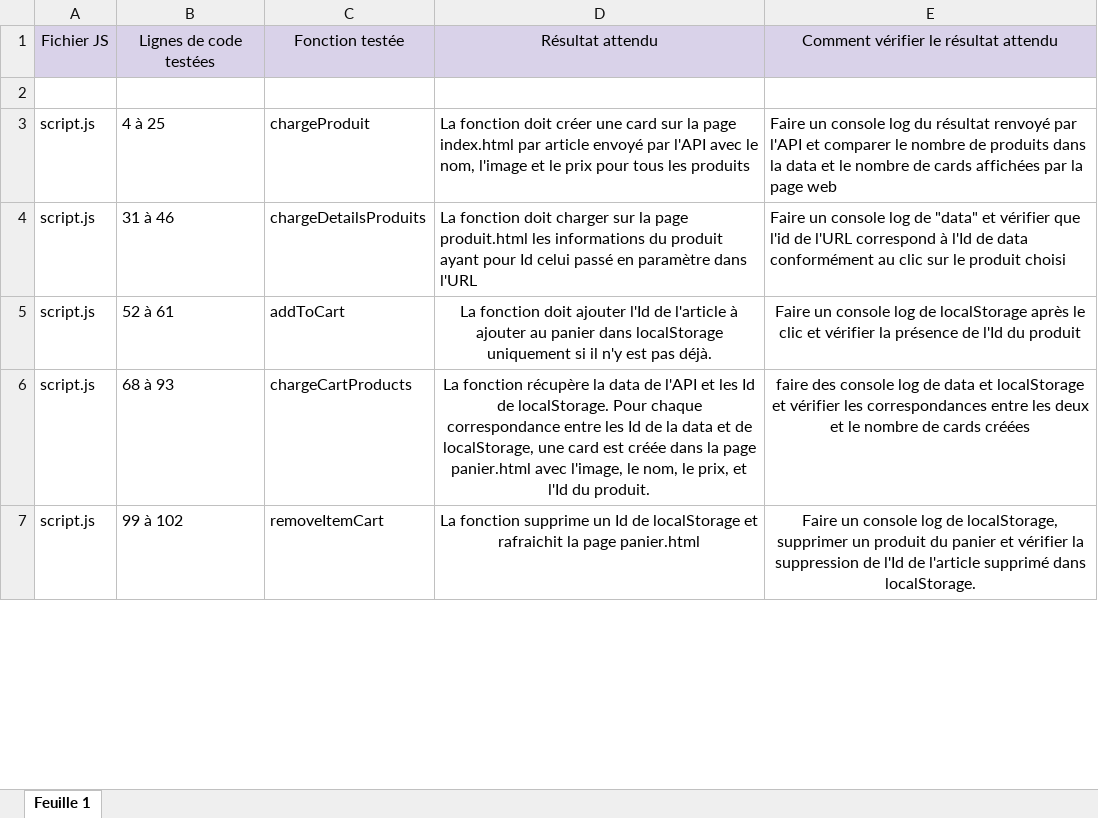
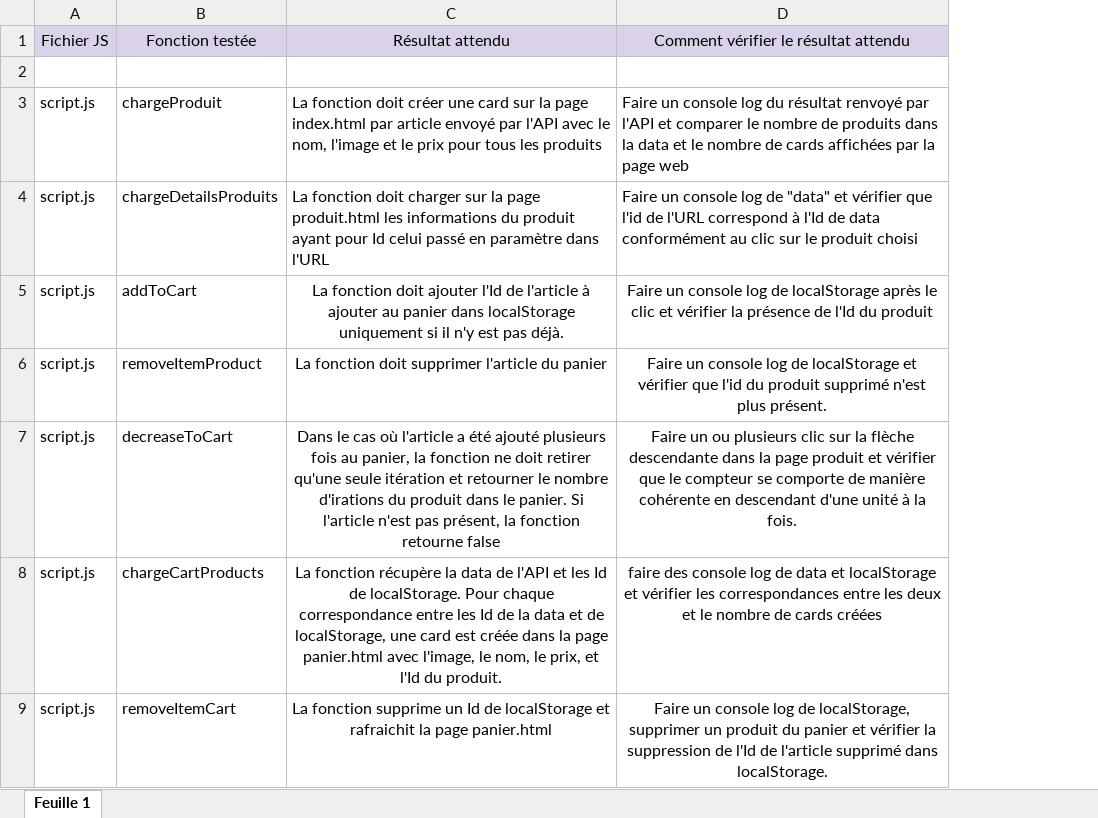
Before and after one commit to tompascreau/TomPascreau_5_21042021, an Excel workbook: plan de test.xlsx, sheet Feuille 1, drawn as a sheet; only a part is shown; values as stored, in another font and other column widths than the file's, no borders; removed rows and columns are numbered as before the commit, all else as after; the diff names each change by its address in the sheet, - before the commit and + after, or states it on an @@ line.

Commit message:
maj plan de test

```diff
--- a/plan de test.xlsx (sheet Feuille 1)
+++ b/plan de test.xlsx (sheet Feuille 1)
-column B, rows 1-7: Lignes de code testées |  | 4 à 25 | 31 à 46 | 52 à 61 | 68 à 93 | 99 à 102
+row 6: script.js | removeItemProduct | La fonction doit supprimer l'article du panier | Faire un console log de localStorage et vérifier que l'id du produit supprimé n'est plus présent.
+row 7: script.js | decreaseToCart | Dans le cas où l'article a été ajouté plusieurs fois au panier, la fonction ne doit retirer qu'une seule itération et retourner le nombre d'irations du produit dans le panier. Si l'article n'est pas présent, la fonction retourne false | Faire un ou plusieurs clic sur la flèche descendante dans la page produit et vérifier que le compteur se comporte de manière cohérente en descendant d'une unité à la fois.
```
Also changed, not shown: 1 other file.
